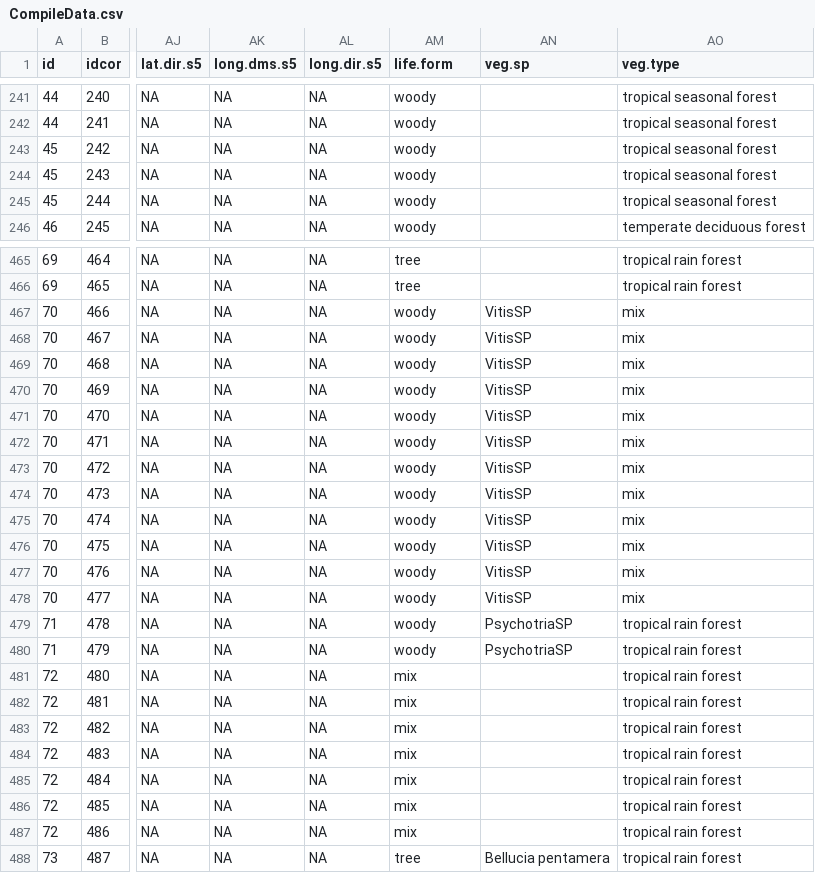
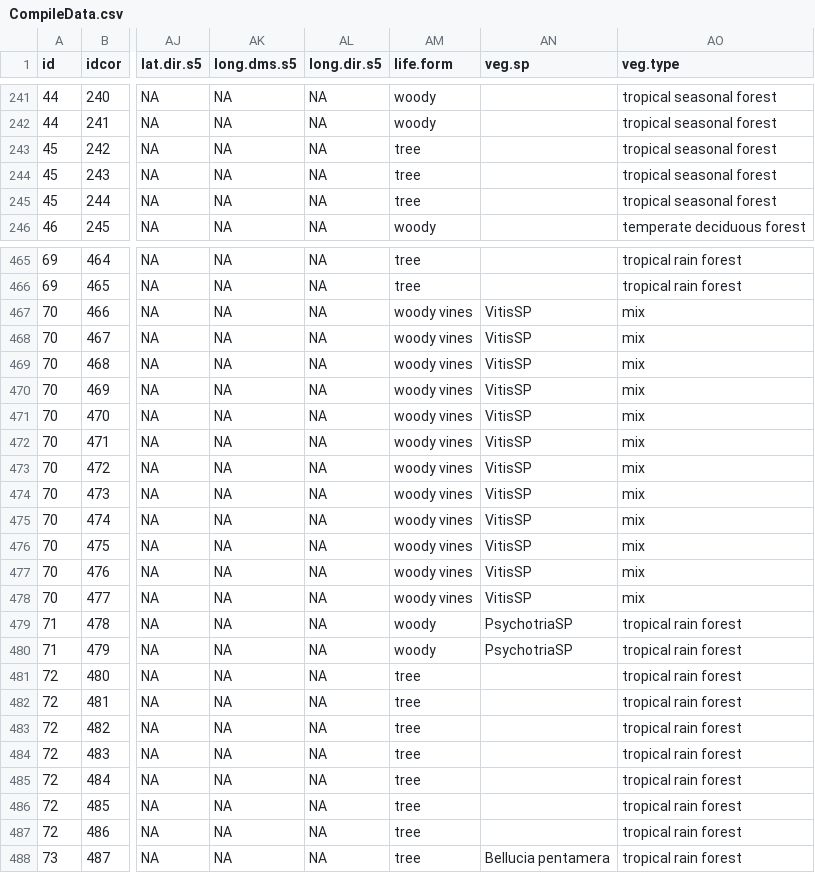
Before and after one commit to AnaisGibert/Growth_trait_metaanalysis, a CSV file: data/CompileData.csv, drawn as a sheet; only a part is shown, gaps mark what is left out; the diff covers the shown part only; the diff names each change by its address in the sheet, - before the commit and + after, or states it on an @@ line.

```diff
--- a/data/CompileData.csv
+++ b/data/CompileData.csv
-AM243:AM245 (life.form): woody
+AM243:AM245 (life.form): tree
-AM467:AM478 (life.form): woody
+AM467:AM478 (life.form): woody vines
-AM481:AM487 (life.form): mix
+AM481:AM487 (life.form): tree
```
Also changed, not shown: 102 edited cells elsewhere in this file, 7 other files.
